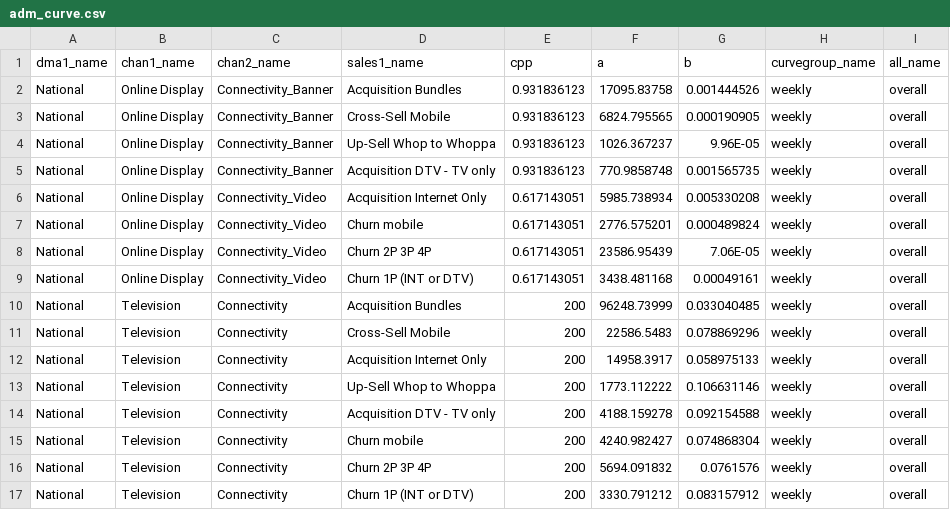
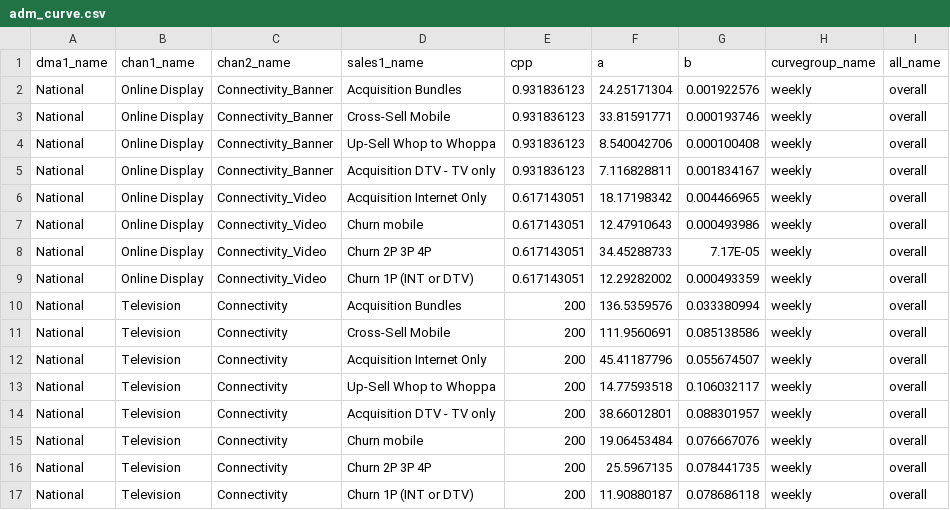
Before and after one commit to truesightconsulting/telenet, a CSV file: admin/opt/admin/adm_curve.csv, drawn as a sheet; only a part is shown; the diff covers the shown part only.

Commit message:
adjust curves

```diff
--- a/admin/opt/admin/adm_curve.csv
+++ b/admin/opt/admin/adm_curve.csv
@@ -1,17 +1,17 @@
 dma1_name,chan1_name,chan2_name,sales1_name,cpp,a,b,curvegroup_name,all_name
-National,Online Display,Connectivity_Banner,Acquisition Bundles,0.931836123,17095.83758,0.001444526,weekly,overall
-National,Online Display,Connectivity_Banner,Cross-Sell Mobile,0.931836123,6824.795565,0.000190905,weekly,overall
-National,Online Display,Connectivity_Banner,Up-Sell Whop to Whoppa,0.931836123,1026.367237,9.96E-05,weekly,overall
-National,Online Display,Connectivity_Banner,Acquisition DTV - TV only,0.931836123,770.9858748,0.001565735,weekly,overall
-National,Online Display,Connectivity_Video,Acquisition Internet Only,0.617143051,5985.738934,0.005330208,weekly,overall
-National,Online Display,Connectivity_Video,Churn mobile,0.617143051,2776.575201,0.000489824,weekly,overall
-National,Online Display,Connectivity_Video,Churn 2P 3P 4P,0.617143051,23586.95439,7.06E-05,weekly,overall
-National,Online Display,Connectivity_Video,Churn 1P (INT or DTV),0.617143051,3438.481168,0.00049161,weekly,overall
-National,Television,Connectivity,Acquisition Bundles,200,96248.73999,0.033040485,weekly,overall
-National,Television,Connectivity,Cross-Sell Mobile,200,22586.5483,0.078869296,weekly,overall
-National,Television,Connectivity,Acquisition Internet Only,200,14958.3917,0.058975133,weekly,overall
-National,Television,Connectivity,Up-Sell Whop to Whoppa,200,1773.112222,0.106631146,weekly,overall
-National,Television,Connectivity,Acquisition DTV - TV only,200,4188.159278,0.092154588,weekly,overall
-National,Television,Connectivity,Churn mobile,200,4240.982427,0.074868304,weekly,overall
-National,Television,Connectivity,Churn 2P 3P 4P,200,5694.091832,0.0761576,weekly,overall
-National,Television,Connectivity,Churn 1P (INT or DTV),200,3330.791212,0.083157912,weekly,overall
+National,Online Display,Connectivity_Banner,Acquisition Bundles,0.931836123,24.25171304,0.001922576,weekly,overall
+National,Online Display,Connectivity_Banner,Cross-Sell Mobile,0.931836123,33.81591771,0.000193746,weekly,overall
+National,Online Display,Connectivity_Banner,Up-Sell Whop to Whoppa,0.931836123,8.540042706,0.000100408,weekly,overall
+National,Online Display,Connectivity_Banner,Acquisition DTV - TV only,0.931836123,7.116828811,0.001834167,weekly,overall
+National,Online Display,Connectivity_Video,Acquisition Internet Only,0.617143051,18.17198342,0.004466965,weekly,overall
+National,Online Display,Connectivity_Video,Churn mobile,0.617143051,12.47910643,0.000493986,weekly,overall
+National,Online Display,Connectivity_Video,Churn 2P 3P 4P,0.617143051,34.45288733,7.17E-05,weekly,overall
+National,Online Display,Connectivity_Video,Churn 1P (INT or DTV),0.617143051,12.29282002,0.000493359,weekly,overall
+National,Television,Connectivity,Acquisition Bundles,200,136.5359576,0.033380994,weekly,overall
+National,Television,Connectivity,Cross-Sell Mobile,200,111.9560691,0.085138586,weekly,overall
+National,Television,Connectivity,Acquisition Internet Only,200,45.41187796,0.055674507,weekly,overall
+National,Television,Connectivity,Up-Sell Whop to Whoppa,200,14.77593518,0.106032117,weekly,overall
+National,Television,Connectivity,Acquisition DTV - TV only,200,38.66012801,0.088301957,weekly,overall
+National,Television,Connectivity,Churn mobile,200,19.06453484,0.076667076,weekly,overall
+National,Television,Connectivity,Churn 2P 3P 4P,200,25.5967135,0.078441735,weekly,overall
+National,Television,Connectivity,Churn 1P (INT or DTV),200,11.90880187,0.078686118,weekly,overall
```
Also changed, not shown: 105 edited cells elsewhere in this file, admin/opt/curve/sim_modelinput_curve.csv, admin/opt/curve/sim_output_curve.csv.
